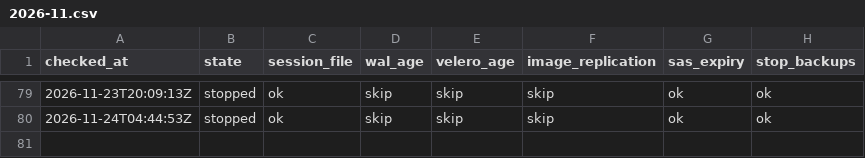
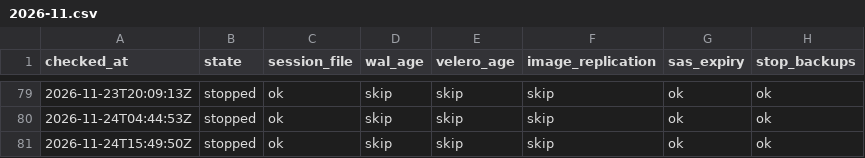
Before and after one commit to qivarnq3g/cloud-native-disaster-recovery, a CSV file: data/backup-check/2026-11.csv, drawn as a sheet; only a part is shown, gaps mark what is left out.

```diff
--- a/data/backup-check/2026-11.csv
+++ b/data/backup-check/2026-11.csv
@@ -80 +80,2 @@ checked_at,state,session_file,wal_age,velero_age,image_replication,sas_expiry,st
 2026-11-24T04:44:53Z,stopped,ok,skip,skip,skip,ok,ok
+2026-11-24T15:49:50Z,stopped,ok,skip,skip,skip,ok,ok
```
